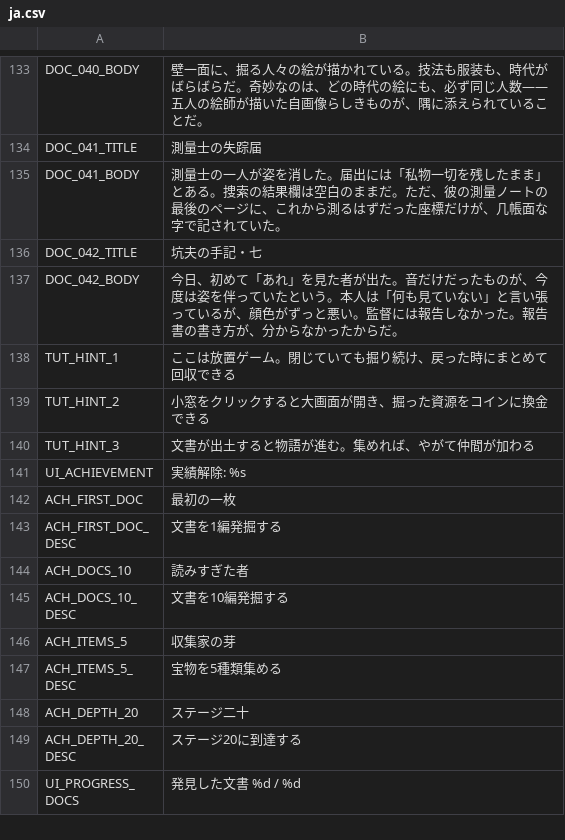
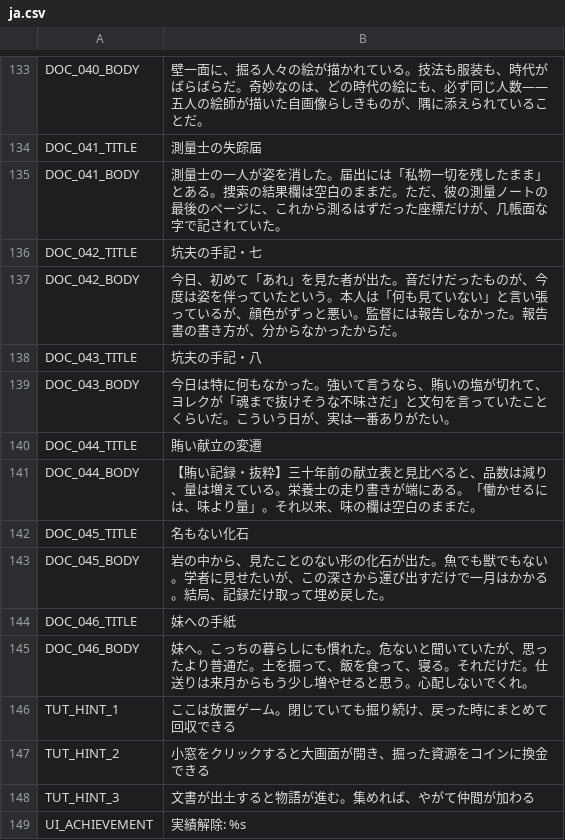
Before and after one commit to jinsei0604/UnderDesk, a CSV file: locale/ja.csv, drawn as a sheet; only a part is shown, gaps mark what is left out; the shorter side is filled out with more unchanged rows.

```diff
--- a/locale/ja.csv
+++ b/locale/ja.csv
@@ -137,2 +137,10 @@ DOC_042_TITLE,坑夫の手記・七
 DOC_042_BODY,"今日、初めて「あれ」を見た者が出た。音だけだったものが、今度は姿を伴っていたという。本人は「何も見ていない」と言い張っているが、顔色がずっと悪い。監督には報告しなかった。報告書の書き方が、分からなかったからだ。"
+DOC_043_TITLE,坑夫の手記・八
+DOC_043_BODY,"今日は特に何もなかった。強いて言うなら、賄いの塩が切れて、ヨレクが「魂まで抜けそうな不味さだ」と文句を言っていたことくらいだ。こういう日が、実は一番ありがたい。"
+DOC_044_TITLE,賄い献立の変遷
+DOC_044_BODY,"【賄い記録・抜粋】三十年前の献立表と見比べると、品数は減り、量は増えている。栄養士の走り書きが端にある。「働かせるには、味より量」。それ以来、味の欄は空白のままだ。"
+DOC_045_TITLE,名もない化石
+DOC_045_BODY,"岩の中から、見たことのない形の化石が出た。魚でも獣でもない。学者に見せたいが、この深さから運び出すだけで一月はかかる。結局、記録だけ取って埋め戻した。"
+DOC_046_TITLE,妹への手紙
+DOC_046_BODY,"妹へ。こっちの暮らしにも慣れた。危ないと聞いていたが、思ったより普通だ。土を掘って、飯を食って、寝る。それだけだ。仕送りは来月からもう少し増やせると思う。心配しないでくれ。"
 TUT_HINT_1,ここは放置ゲーム。閉じていても掘り続け、戻った時にまとめて回収できる
```
Also changed, not shown: locale/en.csv, 10 other files.
